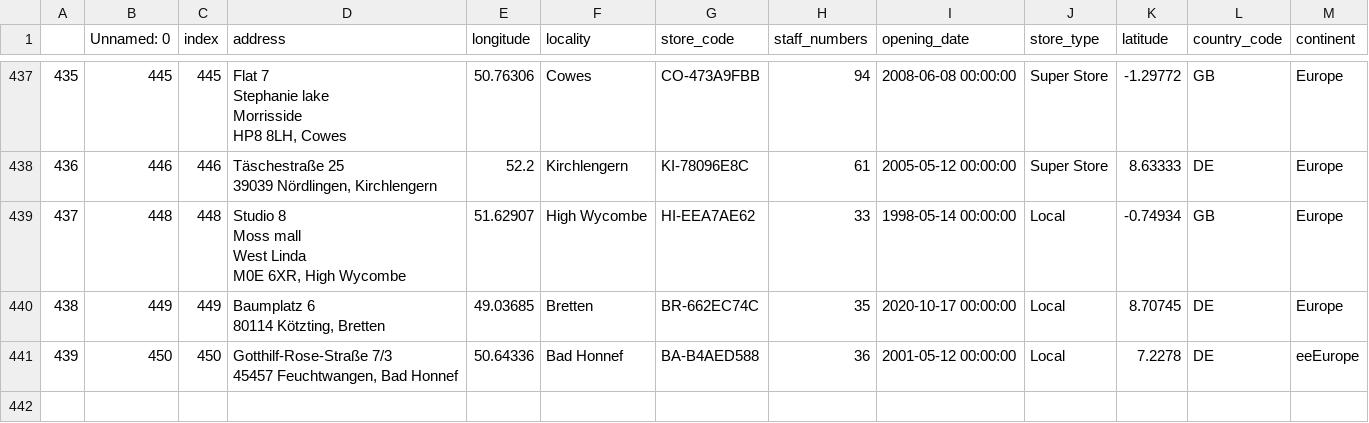
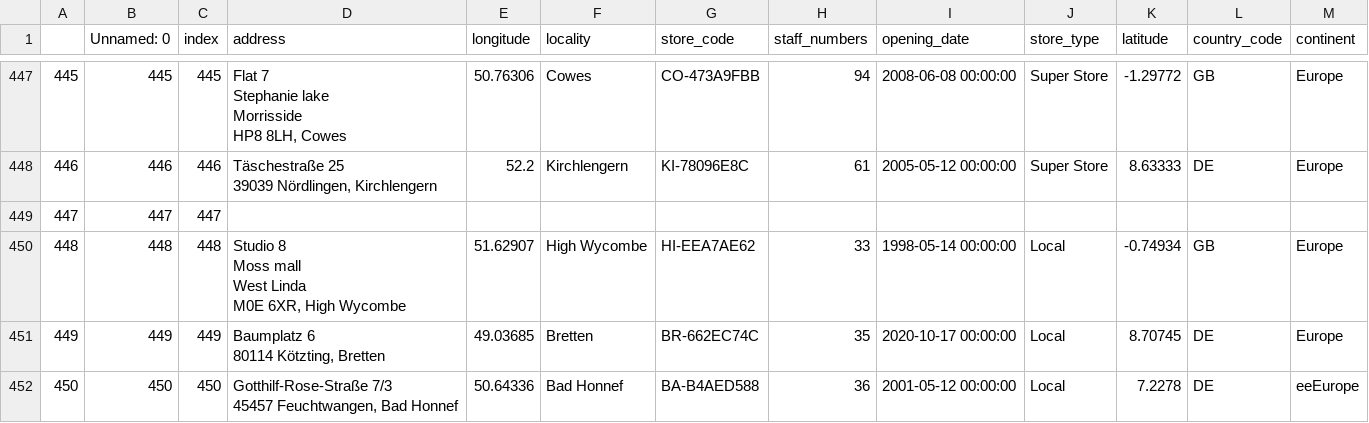
Before and after one commit to kyle-matthews/multinational-retail-data-centralisation, a CSV file: clean_store_data.csv, drawn as a sheet; only a part is shown, gaps mark what is left out; the diff covers the shown part only; the diff names each change by its address in the sheet, - before the commit and + after, or states it on an @@ line.

```diff
--- a/clean_store_data.csv
+++ b/clean_store_data.csv
@@ column A renumbered from row 3 down @@
+row 449: 447 | 447 | 447
```
Also changed, not shown: 10 added rows elsewhere in this file, 3 other files.
